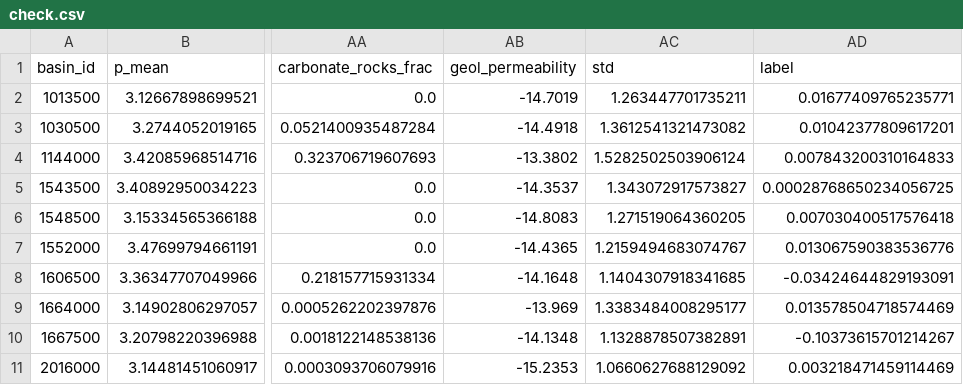
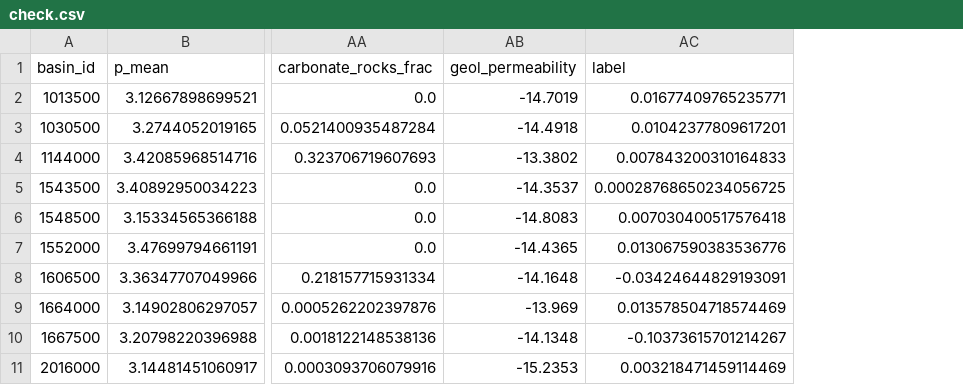
Before and after one commit to RANG1991/FloodMLRan, a CSV file: src/analysis_images/check.csv, drawn as a sheet; only a part is shown, gaps mark what is left out; the diff names each change by its address in the sheet, - before the commit and + after, or states it on an @@ line.

Commit message:
changes in analysis

```diff
--- a/src/analysis_images/check.csv
+++ b/src/analysis_images/check.csv
-column AC (std), rows 2-11: 1.263447701735211 | 1.3612541321473082 | 1.5282502503906124 | 1.343072917573827 | 1.271519064360205 | 1.2159494683074767 | 1.1404307918341685 | 1.3383484008295177 | 1.1328878507382891 | 1.0660627688129092
```
Also changed, not shown: 7 other files.
